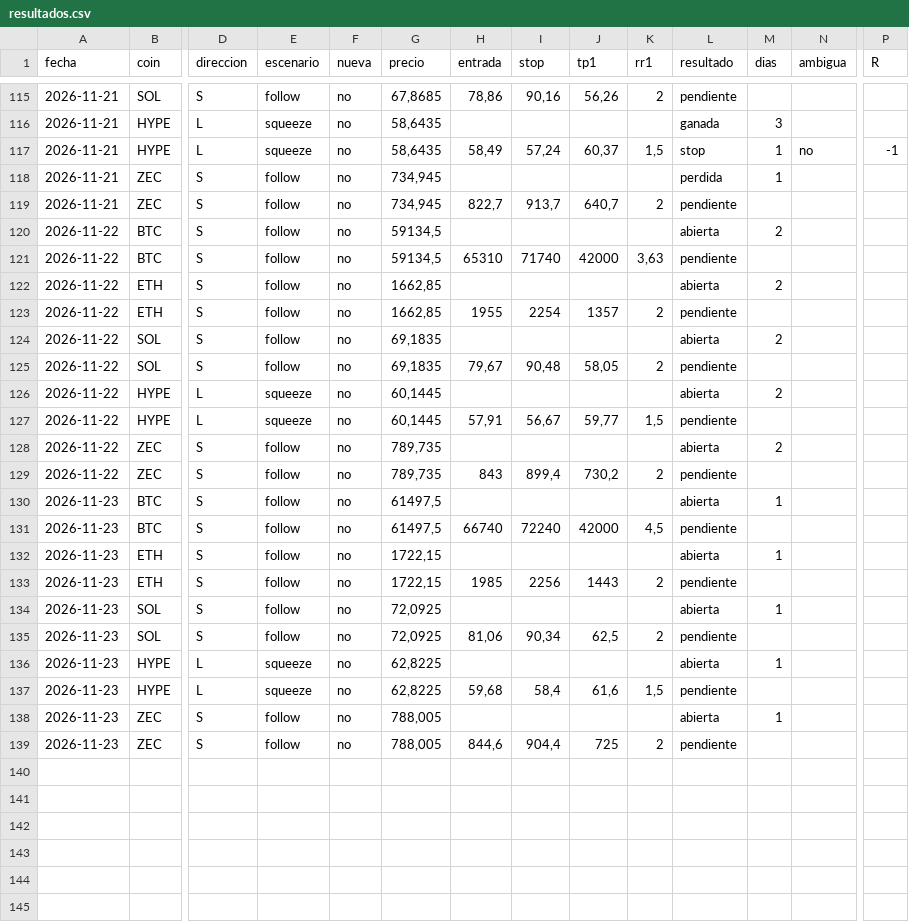
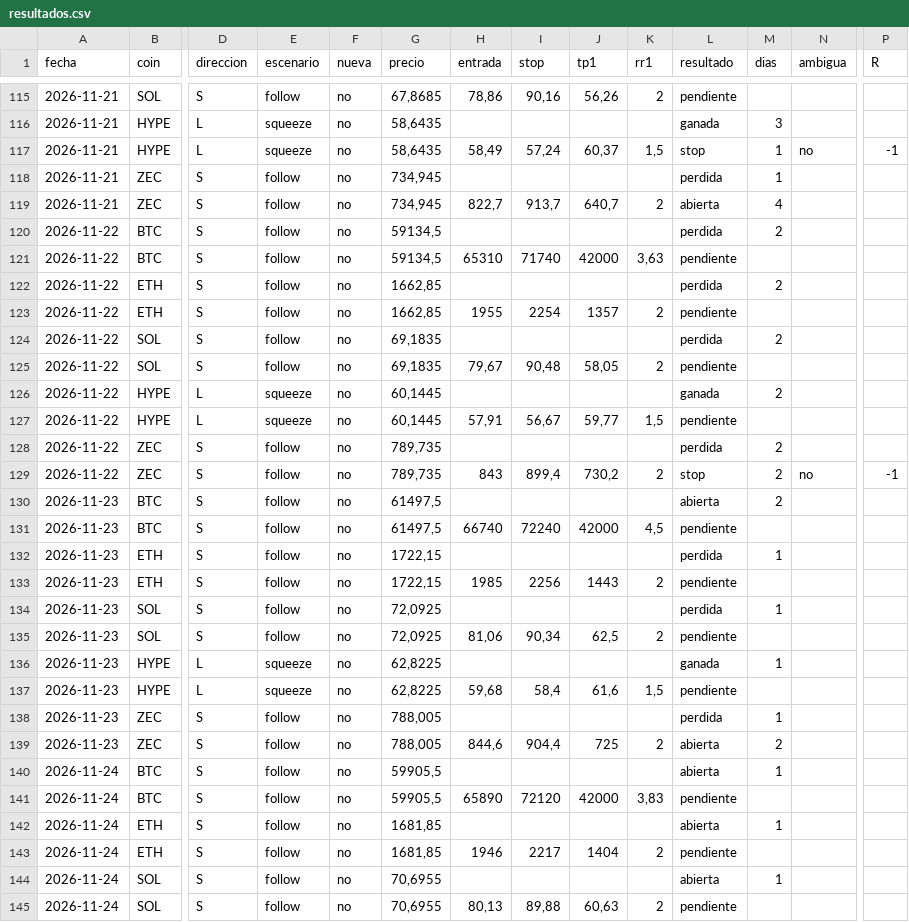
Before and after one commit to dhcode-arg/vmc, a CSV file: datos/smart-money/resultados.csv, drawn as a sheet; only a part is shown, gaps mark what is left out; rows hold the shown columns only; the diff covers the shown part only; the diff names each change by its address in the sheet, - before the commit and + after, or states it on an @@ line.

```diff
--- a/datos/smart-money/resultados.csv
+++ b/datos/smart-money/resultados.csv
-L119 (resultado): pendiente
+L119 (resultado): abierta
-M119 (dias): (empty)
+M119 (dias): 4
-L120 (resultado): abierta
+L120 (resultado): perdida
-L122 (resultado): abierta
+L122 (resultado): perdida
-L124 (resultado): abierta
+L124 (resultado): perdida
-L126 (resultado): abierta
+L126 (resultado): ganada
-L128 (resultado): abierta
+L128 (resultado): perdida
-L129 (resultado): pendiente
+L129 (resultado): stop
-M129 (dias): (empty)
+M129 (dias): 2
-N129 (ambigua): (empty)
+N129 (ambigua): no
-P129 (R): (empty)
+P129 (R): -1
-M130 (dias): 1
+M130 (dias): 2
-L132 (resultado): abierta
+L132 (resultado): perdida
-L134 (resultado): abierta
+L134 (resultado): perdida
-L136 (resultado): abierta
+L136 (resultado): ganada
-L138 (resultado): abierta
+L138 (resultado): perdida
-L139 (resultado): pendiente
+L139 (resultado): abierta
-M139 (dias): (empty)
+M139 (dias): 2
+row 140: 2026-11-24 | BTC | S | follow | no | 59905,5 |  |  |  |  | abierta | 1
+row 141: 2026-11-24 | BTC | S | follow | no | 59905,5 | 65890 | 72120 | 42000 | 3,83 | pendiente
+row 142: 2026-11-24 | ETH | S | follow | no | 1681,85 |  |  |  |  | abierta | 1
+row 143: 2026-11-24 | ETH | S | follow | no | 1681,85 | 1946 | 2217 | 1404 | 2 | pendiente
+row 144: 2026-11-24 | SOL | S | follow | no | 70,6955 |  |  |  |  | abierta | 1
+row 145: 2026-11-24 | SOL | S | follow | no | 70,6955 | 80,13 | 89,88 | 60,63 | 2 | pendiente
```
Also changed, not shown: 4 added rows and 3 edited cells elsewhere in this file, 4 other files.
